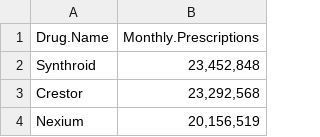
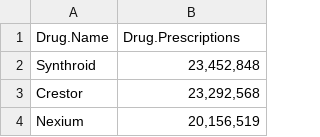
Before and after one commit to NegativeRainbow/info201-final-project, a CSV file: data/sanitized/2013_most_prescribed_drugs.csv, drawn as a sheet; only a part is shown.

```diff
--- a/data/sanitized/2013_most_prescribed_drugs.csv
+++ b/data/sanitized/2013_most_prescribed_drugs.csv
@@ -1,2 +1,2 @@
-Drug.Name,Monthly.Prescriptions
+Drug.Name,Drug.Prescriptions
 Synthroid,"23,452,848"
```
Also changed, not shown: data/sanitized/2014_most_prescribed_drugs.csv, data/sanitized/2015_most_prescribed_drugs.csv, 3 other files.
